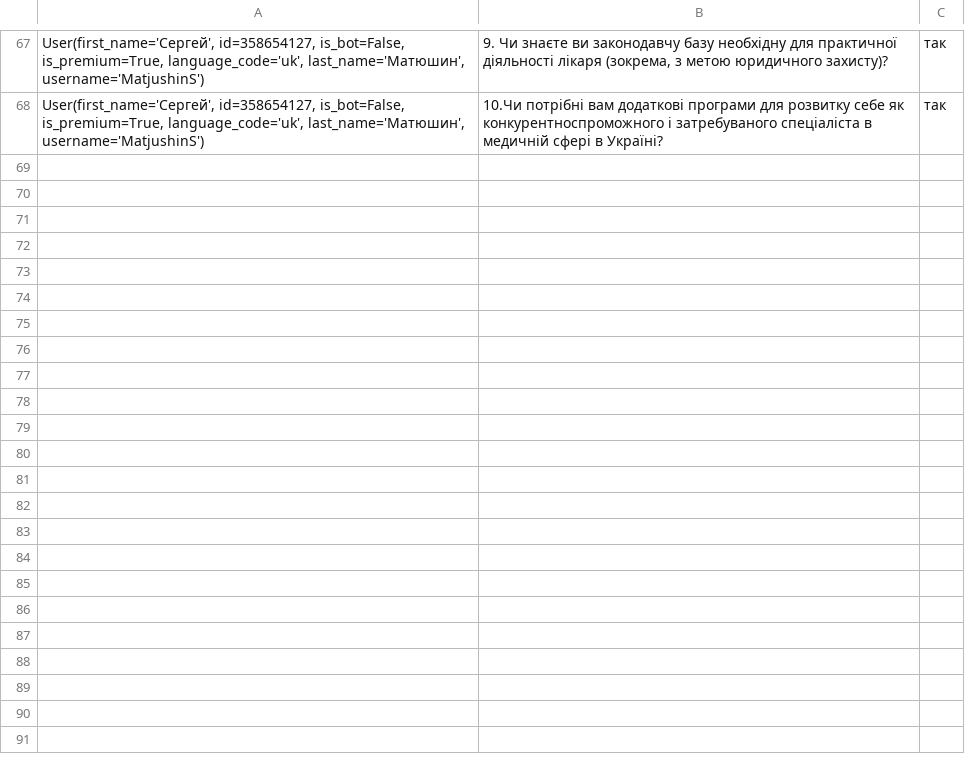
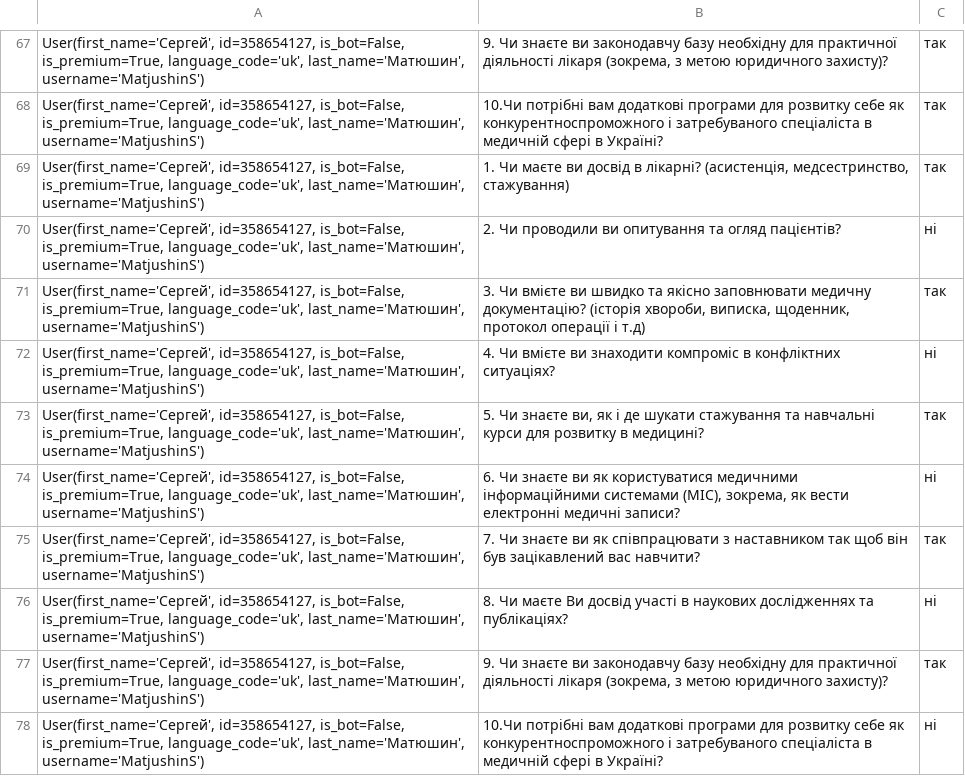
Before and after one commit to serhii-matiushyn/pythonProject, a CSV file: survey_results.csv, drawn as a sheet; only a part is shown, gaps mark what is left out.

```diff
--- a/survey_results.csv
+++ b/survey_results.csv
@@ -68 +68,11 @@
 "User(first_name='Сергей', id=358654127, is_bot=False, is_premium=True, language_code='uk', last_name='Матюшин', username='MatjushinS')",10.Чи потрібні вам додаткові програми для розвитку себе як конкурентноспроможного і затребуваного спеціаліста в медичній сфері в Україні?,так
+"User(first_name='Сергей', id=358654127, is_bot=False, is_premium=True, language_code='uk', last_name='Матюшин', username='MatjushinS')","1. Чи маєте ви досвід в лікарні? (асистенція, медсестринство, стажування)",так
+"User(first_name='Сергей', id=358654127, is_bot=False, is_premium=True, language_code='uk', last_name='Матюшин', username='MatjushinS')",2. Чи проводили ви опитування та огляд пацієнтів?,ні
+"User(first_name='Сергей', id=358654127, is_bot=False, is_premium=True, language_code='uk', last_name='Матюшин', username='MatjushinS')","3. Чи вмієте ви швидко та якісно заповнювати медичну документацію? (історія хвороби, виписка, щоденник, протокол операції і т.д)",так
+"User(first_name='Сергей', id=358654127, is_bot=False, is_premium=True, language_code='uk', last_name='Матюшин', username='MatjushinS')",4. Чи вмієте ви знаходити компроміс в конфліктних ситуаціях?,ні
+"User(first_name='Сергей', id=358654127, is_bot=False, is_premium=True, language_code='uk', last_name='Матюшин', username='MatjushinS')","5. Чи знаєте ви, як і де шукати стажування та навчальні курси для розвитку в медицині?",так
+"User(first_name='Сергей', id=358654127, is_bot=False, is_premium=True, language_code='uk', last_name='Матюшин', username='MatjushinS')","6. Чи знаєте ви як користуватися медичними інформаційними системами (МІС), зокрема, як вести електронні медичні записи?",ні
+"User(first_name='Сергей', id=358654127, is_bot=False, is_premium=True, language_code='uk', last_name='Матюшин', username='MatjushinS')",7. Чи знаєте ви як співпрацювати з наставником так щоб він був зацікавлений вас навчити?,так
+"User(first_name='Сергей', id=358654127, is_bot=False, is_premium=True, language_code='uk', last_name='Матюшин', username='MatjushinS')",8. Чи маєте Ви досвід участі в наукових дослідженнях та публікаціях?,ні
+"User(first_name='Сергей', id=358654127, is_bot=False, is_premium=True, language_code='uk', last_name='Матюшин', username='MatjushinS')","9. Чи знаєте ви законодавчу базу необхідну для практичної діяльності лікаря (зокрема, з метою юридичного захисту)?",так
+"User(first_name='Сергей', id=358654127, is_bot=False, is_premium=True, language_code='uk', last_name='Матюшин', username='MatjushinS')",10.Чи потрібні вам додаткові програми для розвитку себе як конкурентноспроможного і затребуваного спеціаліста в медичній сфері в Україні?,ні
```
Also changed, not shown: 1 other file.
